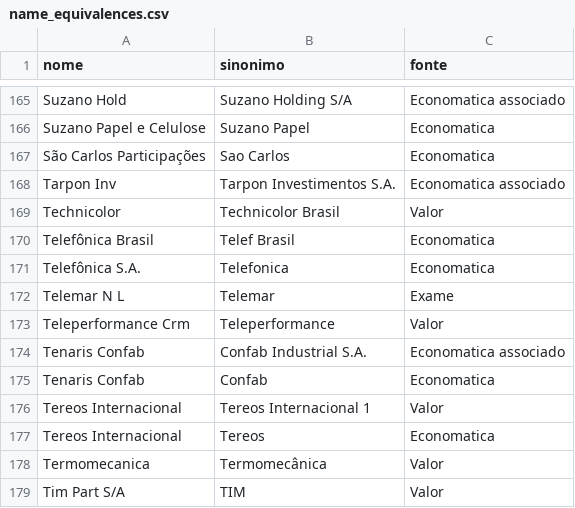
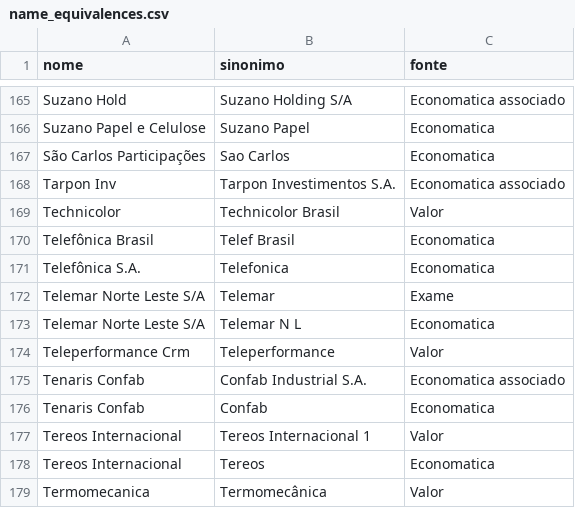
Before and after one commit to coletivoEITA/IMD, a CSV file: db/name_equivalences.csv, drawn as a sheet; only a part is shown, gaps mark what is left out; the shorter side is filled out with more unchanged rows.

```diff
--- a/db/name_equivalences.csv
+++ b/db/name_equivalences.csv
@@ -171,3 +171,4 @@ Telefônica Brasil,Telef Brasil,Economatica
 Telefônica S.A.,Telefonica,Economatica
-Telemar N L,Telemar,Exame
+Telemar Norte Leste S/A,Telemar,Exame
+Telemar Norte Leste S/A,Telemar N L,Economatica
 Teleperformance Crm,Teleperformance,Valor
```
Also changed, not shown: 2 other files.
